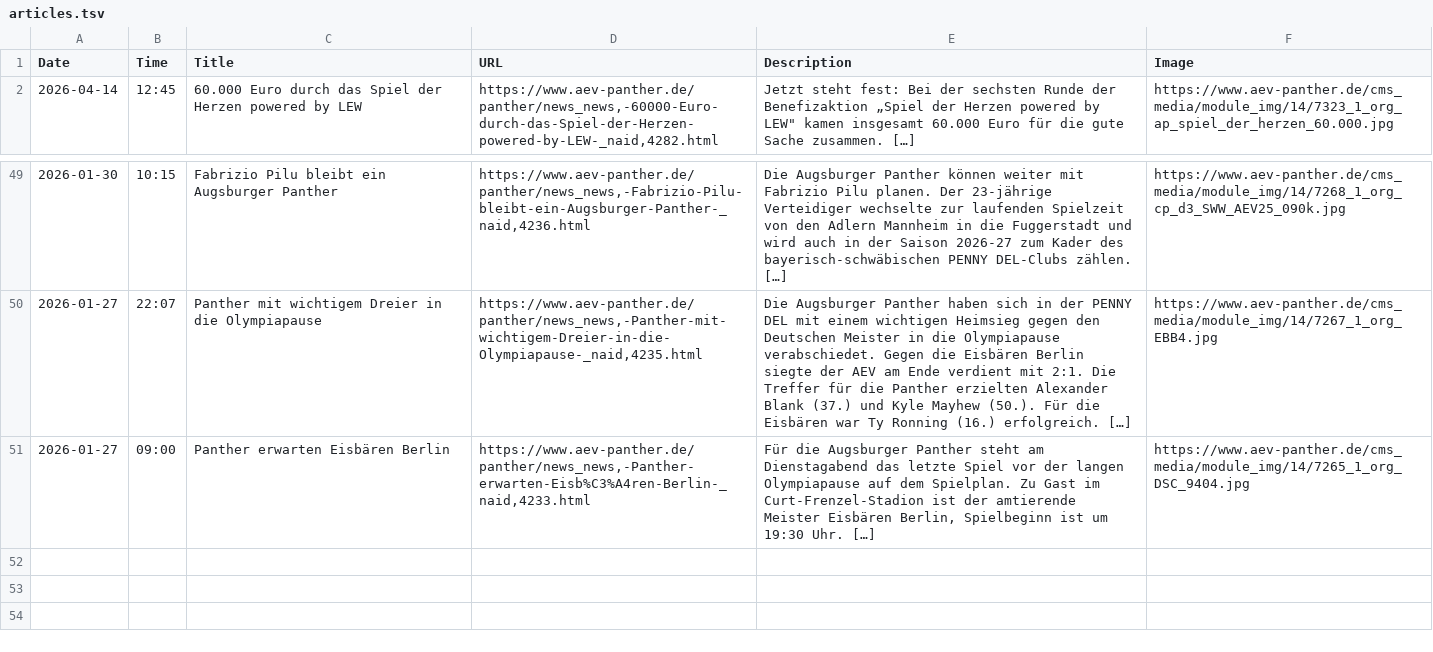
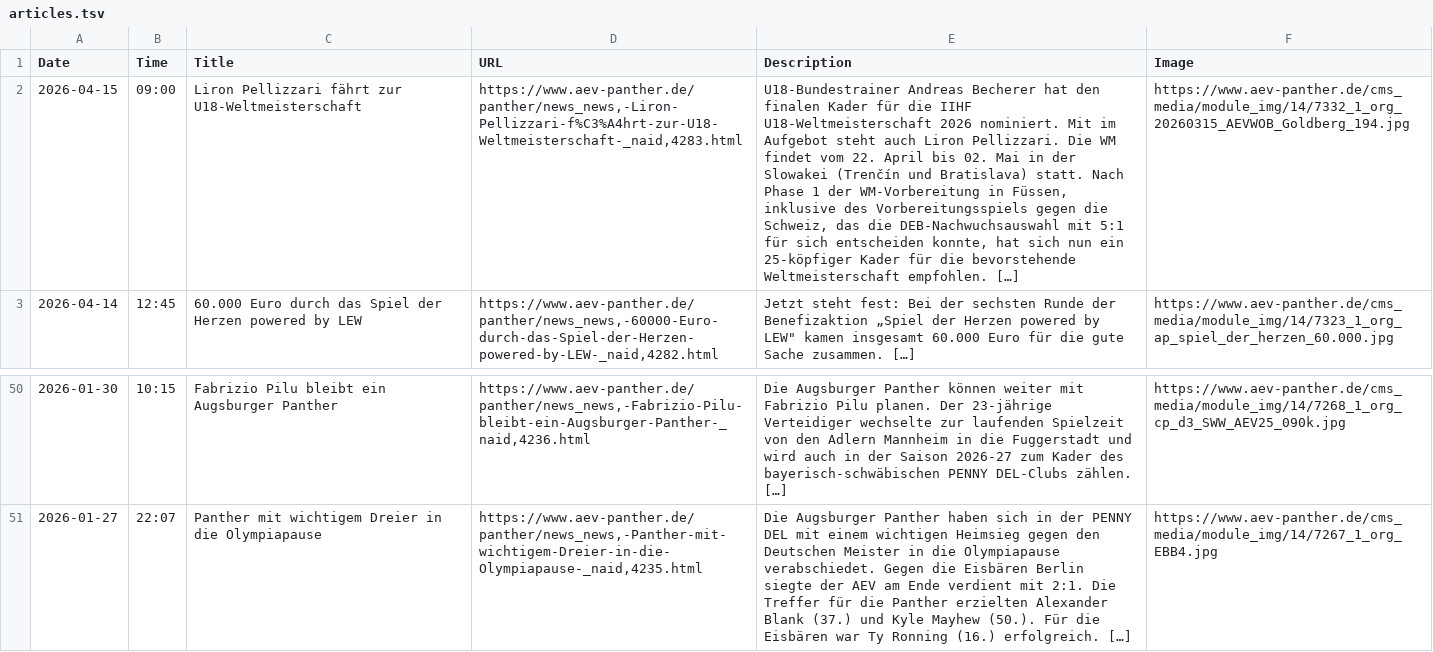
Before and after one commit to bennokress/rss-feeds, a TSV file: Augsburger Panther/articles.tsv, drawn as a sheet; only a part is shown, gaps mark what is left out; removed rows and columns are numbered as before the commit, all else as after; the diff names each change by its address in the sheet, - before the commit and + after, or states it on an @@ line.

```diff
--- a/Augsburger Panther/articles.tsv
+++ b/Augsburger Panther/articles.tsv
+row 2: 2026-04-15 | 09:00 | Liron Pellizzari fährt zur U18-Weltmeisterschaft | https://www.aev-panther.de/panther/news_news,-Liron-Pellizzari-f%C3%A4hrt-zur-U18-Weltmeisterschaft-_naid,4283.html | U18-Bundestrainer Andreas Becherer hat den finalen Kader für die IIHF U18-Weltmeisterschaft 2026 nominiert. Mit im Aufgebot steht auch Liron Pellizzari. Die WM findet vom 22. April bis 02. Mai in der Slowakei (Trenčín und Bratislava) statt. Nach Phase 1 der WM-Vorbereitung in Füssen, inklusive des Vorbereitungsspiels gegen die Schweiz, das die DEB-Nachwuchsauswahl mit 5:1 für sich entscheiden konnte, hat sich nun ein 25-köpfiger Kader für die bevorstehende Weltmeisterschaft empfohlen. […] | https://www.aev-panther.de/cms_media/module_img/14/7332_1_org_20260315_AEVWOB_Goldberg_194.jpg
-row 51: 2026-01-27 | 09:00 | Panther erwarten Eisbären Berlin | https://www.aev-panther.de/panther/news_news,-Panther-erwarten-Eisb%C3%A4ren-Berlin-_naid,4233.html | Für die Augsburger Panther steht am Dienstagabend das letzte Spiel vor der langen Olympiapause auf dem Spielplan. Zu Gast im Curt-Frenzel-Stadion ist der amtierende Meister Eisbären Berlin, Spielbeginn ist um 19:30 Uhr. […] | https://www.aev-panther.de/cms_media/module_img/14/7265_1_org_DSC_9404.jpg
```
Also changed, not shown: 1 other file.
